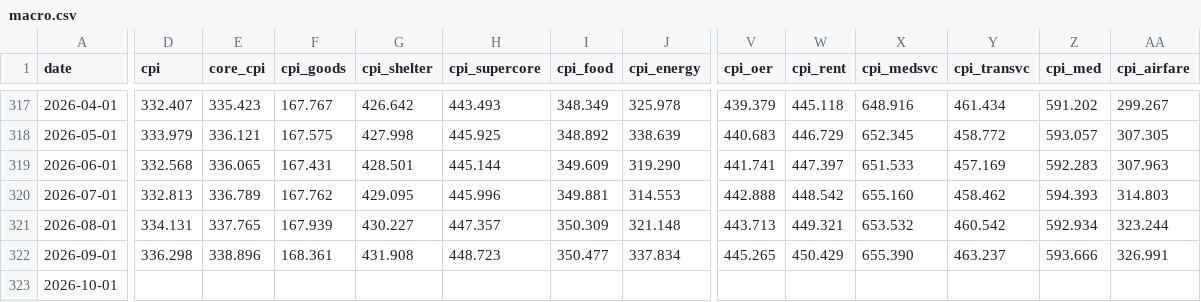
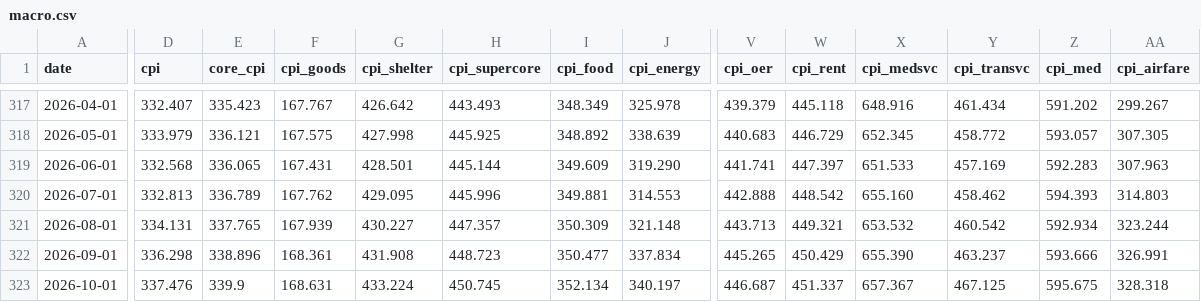
Before and after one commit to henrylin1009/us-rates-monitor, a CSV file: docs/data/macro.csv, drawn as a sheet; only a part is shown, gaps mark what is left out; the diff covers the shown part only; the diff names each change by its address in the sheet, - before the commit and + after, or states it on an @@ line.

```diff
--- a/docs/data/macro.csv
+++ b/docs/data/macro.csv
-D323 (cpi): (empty)
+D323 (cpi): 337.476
-E323 (core_cpi): (empty)
+E323 (core_cpi): 339.9
-F323 (cpi_goods): (empty)
+F323 (cpi_goods): 168.631
-G323 (cpi_shelter): (empty)
+G323 (cpi_shelter): 433.224
-H323 (cpi_supercore): (empty)
+H323 (cpi_supercore): 450.745
-I323 (cpi_food): (empty)
+I323 (cpi_food): 352.134
-J323 (cpi_energy): (empty)
+J323 (cpi_energy): 340.197
-V323 (cpi_oer): (empty)
+V323 (cpi_oer): 446.687
-W323 (cpi_rent): (empty)
+W323 (cpi_rent): 451.337
-X323 (cpi_medsvc): (empty)
+X323 (cpi_medsvc): 657.367
-Y323 (cpi_transvc): (empty)
+Y323 (cpi_transvc): 467.125
-Z323 (cpi_med): (empty)
+Z323 (cpi_med): 595.675
-AA323 (cpi_airfare): (empty)
+AA323 (cpi_airfare): 328.318
```
Also changed, not shown: 2 edited cells elsewhere in this file, docs/data/fed_path.csv, docs/data/fed_path_sr3.csv, 13 other files.
